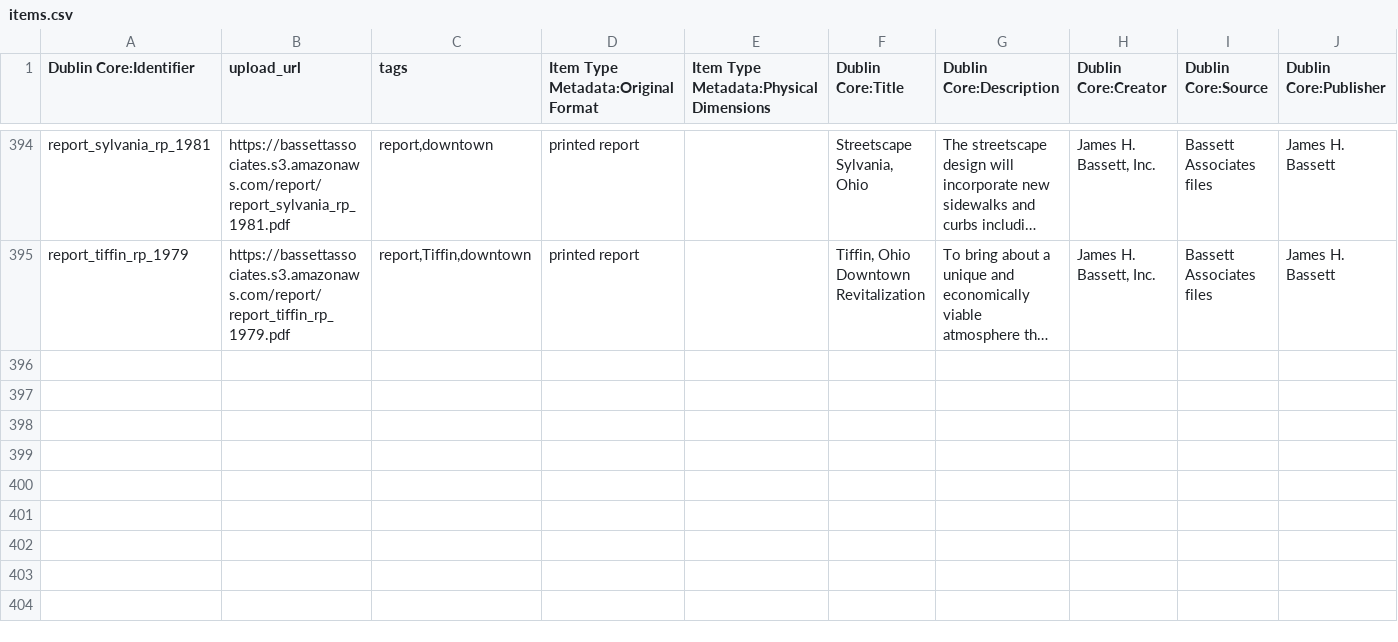
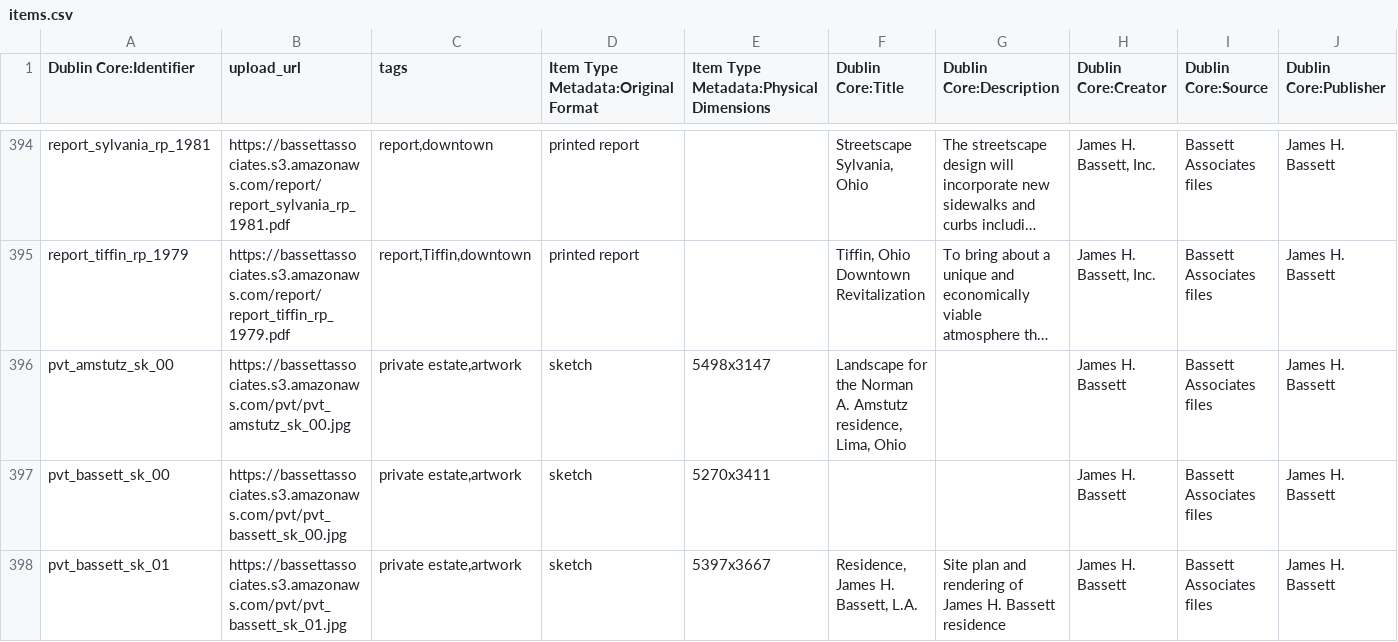
Before and after one commit to baskaufs/bassettassociates, a CSV file: data/items.csv, drawn as a sheet; only a part is shown, gaps mark what is left out; long unchanged cells end in …; rows hold the shown columns only; the diff covers the shown part only; the diff names each change by its address in the sheet, - before the commit and + after, or states it on an @@ line.

Commit message:
update after residences upload

```diff
--- a/data/items.csv
+++ b/data/items.csv
+row 396: pvt_amstutz_sk_00 | https://bassettassociates.s3.amazonaws.com/pvt/pvt_amstutz_sk_00.jpg | private estate,artwork | sketch | 5498x3147 | Landscape for the Norman A. Amstutz residence, Lima, Ohio |  | James H. Bassett | Bassett Associates files | James H. Bassett
+row 397: pvt_bassett_sk_00 | https://bassettassociates.s3.amazonaws.com/pvt/pvt_bassett_sk_00.jpg | private estate,artwork | sketch | 5270x3411 |  |  | James H. Bassett | Bassett Associates files | James H. Bassett
+row 398: pvt_bassett_sk_01 | https://bassettassociates.s3.amazonaws.com/pvt/pvt_bassett_sk_01.jpg | private estate,artwork | sketch | 5397x3667 | Residence, James H. Bassett, L.A. | Site plan and rendering of James H. Bassett residence | James H. Bassett | Bassett Associates files | James H. Bassett
```
Also changed, not shown: 9 added rows elsewhere in this file, data/export.csv, data/identifiers.csv, 1 other file.
